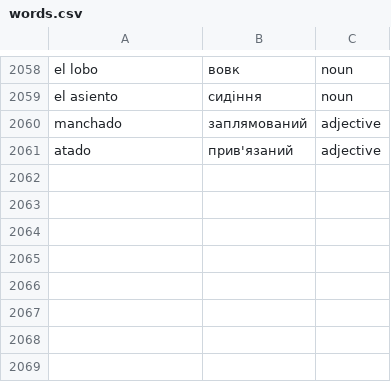
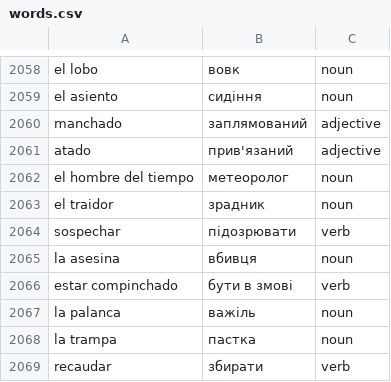
Before and after one commit to Alexander778/spanish-quiz-react, a CSV file: src/data/words.csv, drawn as a sheet; only a part is shown, gaps mark what is left out; the diff names each change by its address in the sheet, - before the commit and + after, or states it on an @@ line.

Commit message:
Update words

```diff
--- a/src/data/words.csv
+++ b/src/data/words.csv
+row 2062: el hombre del tiempo | метеоролог | noun
+row 2063: el traidor | зрадник | noun
+row 2064: sospechar | підозрювати | verb
+row 2065: la asesina | вбивця | noun
+row 2066: estar compinchado | бути в змові | verb
+row 2067: la palanca | важіль | noun
+row 2068: la trampa | пастка | noun
+row 2069: recaudar | збирати | verb
```
Also changed, not shown: 1 other file.
